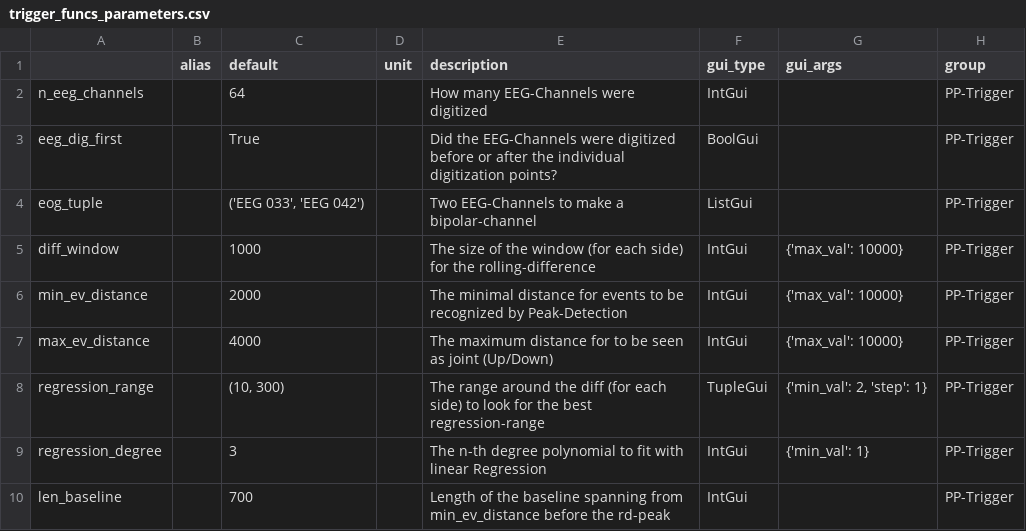
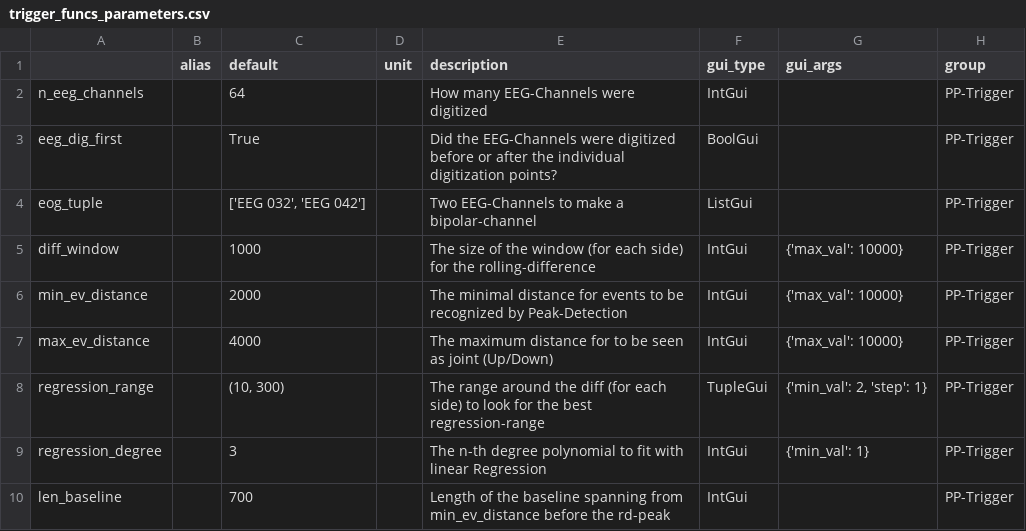
Before and after one commit to marsipu/trigger_funcs, a CSV file: trigger_funcs_parameters.csv, drawn as a sheet.

```diff
--- a/trigger_funcs_parameters.csv
+++ b/trigger_funcs_parameters.csv
@@ -3,3 +3,3 @@ n_eeg_channels;;64;;How many EEG-Channels were digitized;IntGui;;PP-Trigger
 eeg_dig_first;;True;;Did the EEG-Channels were digitized before or after the individual digitization points?;BoolGui;;PP-Trigger
-eog_tuple;;('EEG 033', 'EEG 042');;Two EEG-Channels to make a bipolar-channel;ListGui;;PP-Trigger
+eog_tuple;;['EEG 032', 'EEG 042'];;Two EEG-Channels to make a bipolar-channel;ListGui;;PP-Trigger
 diff_window;;1000;;The size of the window (for each side) for the rolling-difference;IntGui;{'max_val': 10000};PP-Trigger
```
